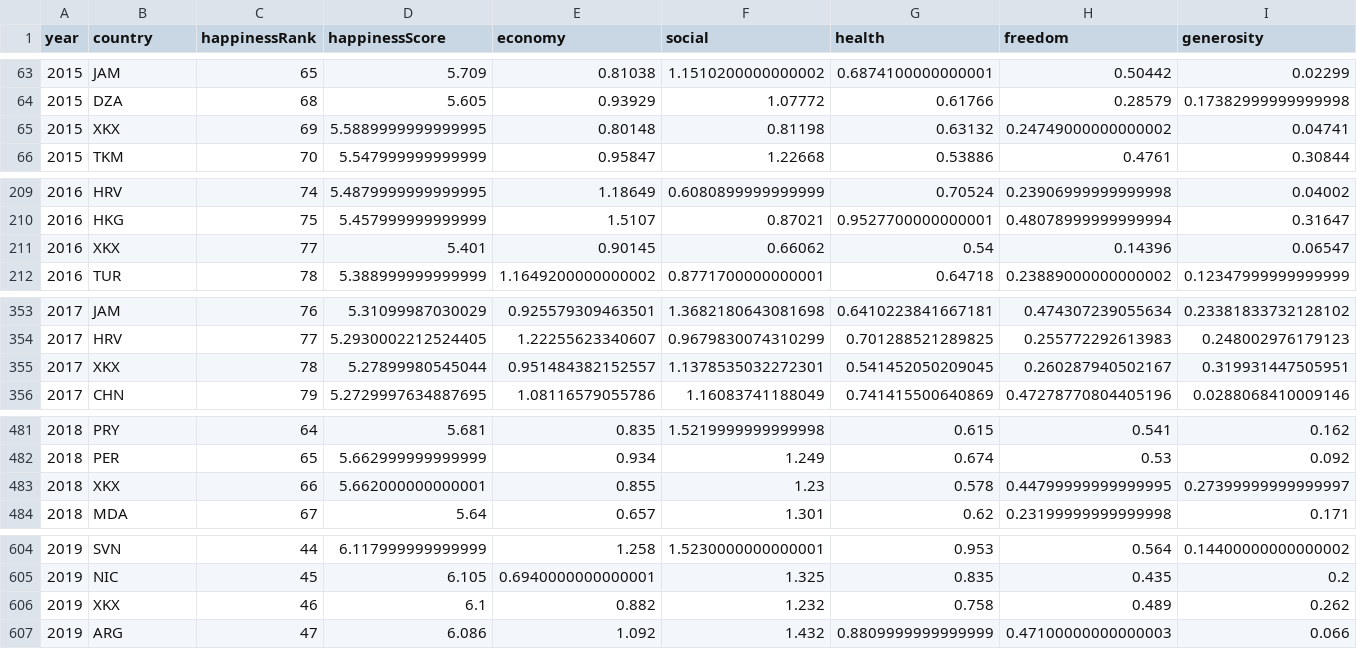
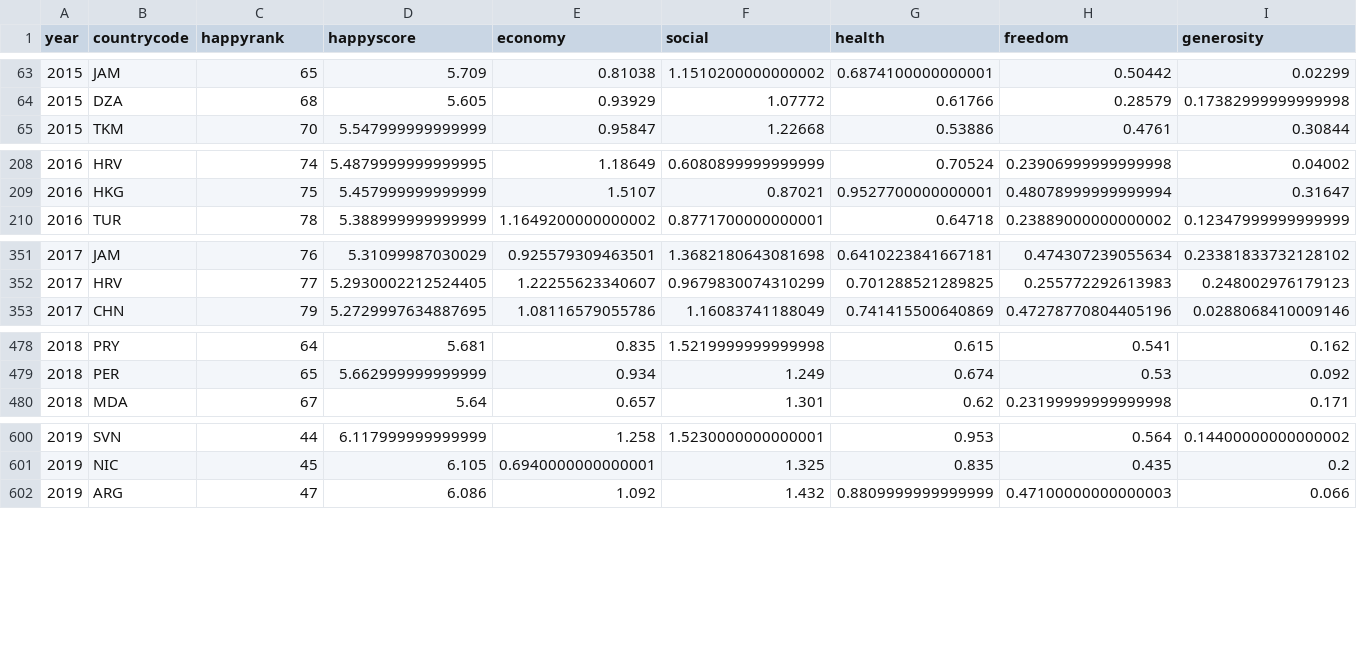
Before and after one commit to mactzu/STDs, a CSV file: 02_transform_happiness/happy_data.csv, drawn as a sheet; only a part is shown, gaps mark what is left out; rows hold the shown columns only; the diff names each change by its address in the sheet, - before the commit and + after, or states it on an @@ line.

```diff
--- a/02_transform_happiness/happy_data.csv
+++ b/02_transform_happiness/happy_data.csv
-B1: country
+B1: countrycode
-C1: happinessRank
+C1: happyrank
-D1: happinessScore
+D1: happyscore
-row 65: 2015 | XKX | 69 | 5.5889999999999995 | 0.80148 | 0.81198 | 0.63132 | 0.24749000000000002 | 0.04741
-row 211: 2016 | XKX | 77 | 5.401 | 0.90145 | 0.66062 | 0.54 | 0.14396 | 0.06547
-row 355: 2017 | XKX | 78 | 5.27899980545044 | 0.951484382152557 | 1.1378535032272301 | 0.541452050209045 | 0.260287940502167 | 0.319931447505951
-row 483: 2018 | XKX | 66 | 5.662000000000001 | 0.855 | 1.23 | 0.578 | 0.44799999999999995 | 0.27399999999999997
-row 606: 2019 | XKX | 46 | 6.1 | 0.882 | 1.232 | 0.758 | 0.489 | 0.262
```
Also changed, not shown: 3 other files.
